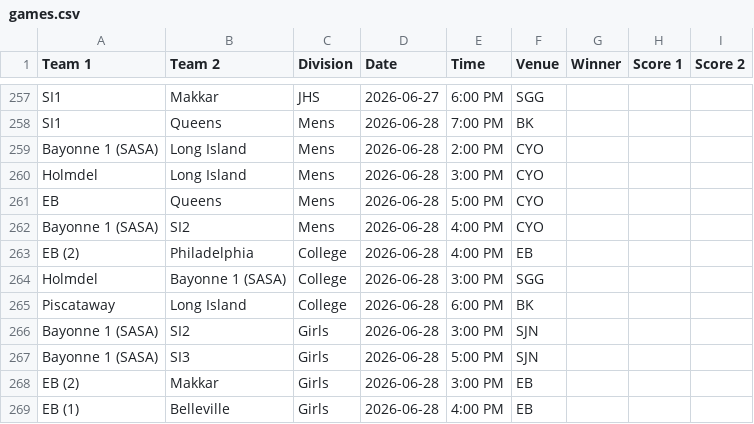
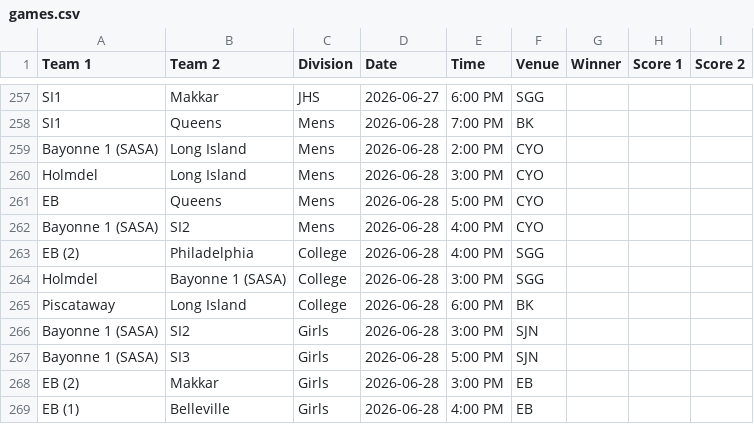
Before and after one commit to nacopticleague/full-schedule-homepage, a CSV file: data/games.csv, drawn as a sheet; only a part is shown, gaps mark what is left out.

Commit message:
Update data/games.csv from Google Sheet

```diff
--- a/data/games.csv
+++ b/data/games.csv
@@ -262,3 +262,3 @@ EB,Queens,Mens,2026-06-28,5:00 PM,CYO,,,
 Bayonne 1 (SASA),SI2,Mens,2026-06-28,4:00 PM,CYO,,,
-EB (2),Philadelphia,College,2026-06-28,4:00 PM,EB,,,
+EB (2),Philadelphia,College,2026-06-28,4:00 PM,SGG,,,
 Holmdel,Bayonne 1 (SASA),College,2026-06-28,3:00 PM,SGG,,,
```
